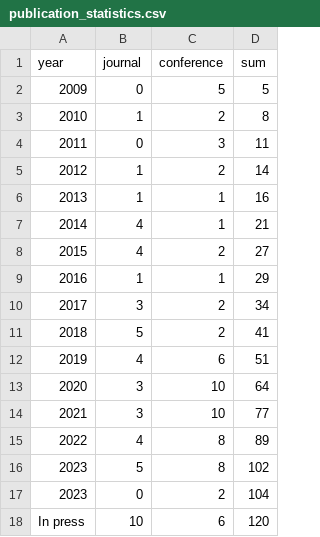
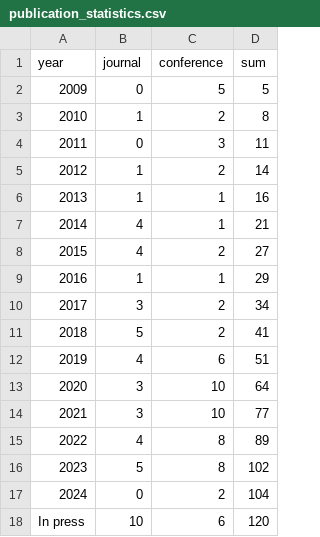
Before and after one commit to COLA-Laboratory/COLA-Laboratory.github.io, a CSV file: publication_statistics.csv, drawn as a sheet.

Commit message:
update statistics
update statistics

```diff
--- a/publication_statistics.csv
+++ b/publication_statistics.csv
@@ -16,3 +16,3 @@ year,journal,conference,sum
 2023,5,8,102
-2023,0,2,104
+2024,0,2,104
 In press,10,6,120
```
Also changed, not shown: 4 other files.
